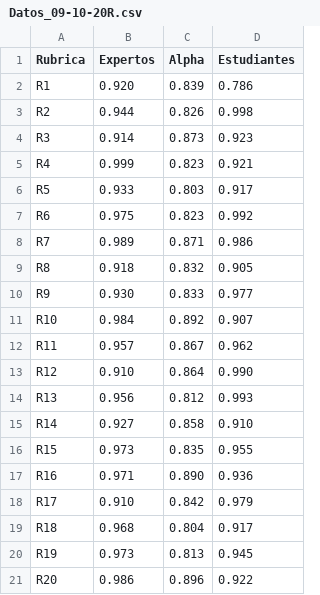
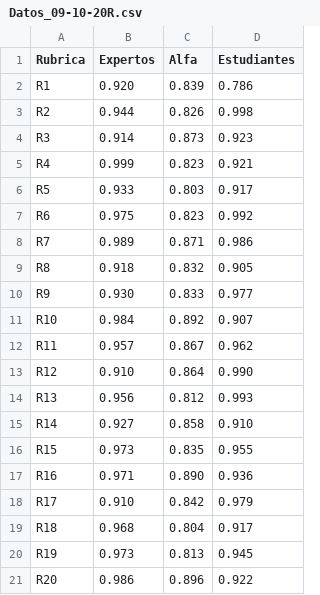
Before and after one commit to LorenaBowen/DatosPrueba, a CSV file: Datos_09-10-20R.csv, drawn as a sheet.

Commit message:
Update Datos_09-10-20R.csv

```diff
--- a/Datos_09-10-20R.csv
+++ b/Datos_09-10-20R.csv
@@ -1,2 +1,2 @@
-Rubrica,Expertos,Alpha,Estudiantes
+Rubrica,Expertos,Alfa, Estudiantes
 R1,0.920,0.839,0.786
```
